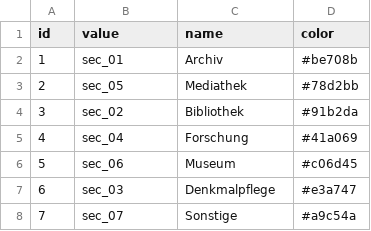
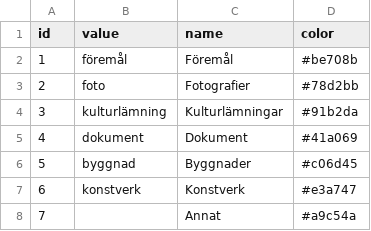
Before and after one commit to riksantikvarieambetet/Kringla-Visualized, a CSV file: site/tidslinje/data/itemtype_fct.csv, drawn as a sheet.

```diff
--- a/site/tidslinje/data/itemtype_fct.csv
+++ b/site/tidslinje/data/itemtype_fct.csv
@@ -1,8 +1,8 @@
 "id","value","name","color"
-1,"sec_01","Archiv","#be708b"
-2,"sec_05","Mediathek","#78d2bb"
-3,"sec_02","Bibliothek","#91b2da"
-4,"sec_04","Forschung","#41a069"
-5,"sec_06","Museum","#c06d45"
-6,"sec_03","Denkmalpflege","#e3a747"
-7,"sec_07","Sonstige","#a9c54a"
+1,"föremål","Föremål","#be708b"
+2,"foto","Fotografier","#78d2bb"
+3,"kulturlämning","Kulturlämningar","#91b2da"
+4,"dokument","Dokument","#41a069"
+5,"byggnad","Byggnader","#c06d45"
+6,"konstverk","Konstverk","#e3a747"
+7,"","Annat","#a9c54a"
```
Also changed, not shown: site/timeline/data/itemtype_fct_en.csv.
